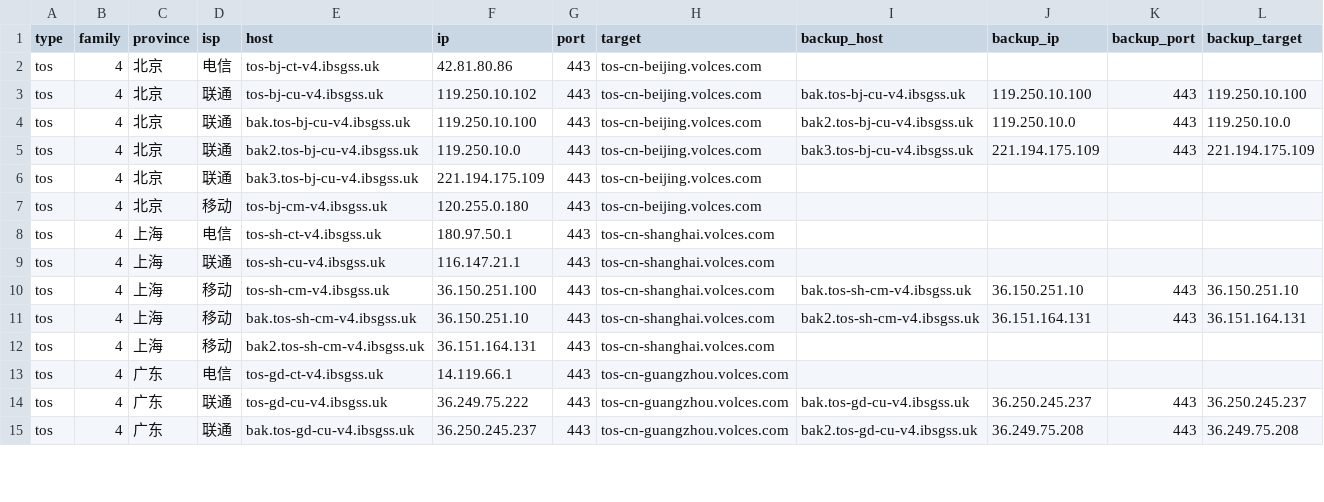
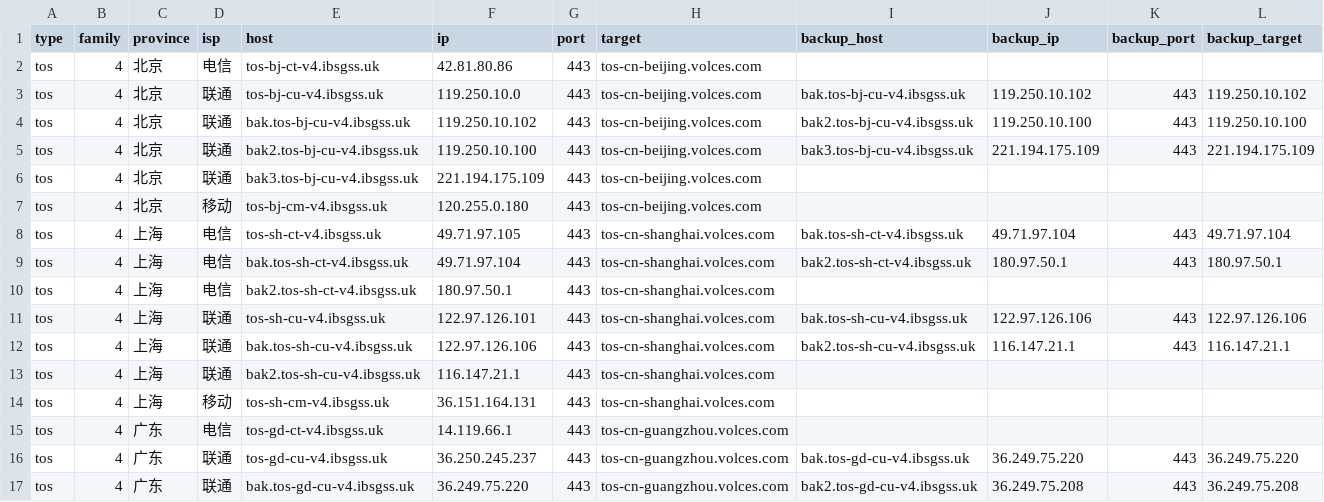
Before and after one commit to Tozward/TcpQuality, a TSV file: nodes/tos.tsv, drawn as a sheet; only a part is shown; the diff covers the shown part only.

```diff
--- a/nodes/tos.tsv
+++ b/nodes/tos.tsv
@@ -2,14 +2,16 @@ type	family	province	isp	host	ip	port	target	backup_host	backup_ip	backup_port	b
 tos	4	北京	电信	tos-bj-ct-v4.ibsgss.uk	42.81.80.86	443	tos-cn-beijing.volces.com				
-tos	4	北京	联通	tos-bj-cu-v4.ibsgss.uk	119.250.10.102	443	tos-cn-beijing.volces.com	bak.tos-bj-cu-v4.ibsgss.uk	119.250.10.100	443	119.250.10.100
-tos	4	北京	联通	bak.tos-bj-cu-v4.ibsgss.uk	119.250.10.100	443	tos-cn-beijing.volces.com	bak2.tos-bj-cu-v4.ibsgss.uk	119.250.10.0	443	119.250.10.0
-tos	4	北京	联通	bak2.tos-bj-cu-v4.ibsgss.uk	119.250.10.0	443	tos-cn-beijing.volces.com	bak3.tos-bj-cu-v4.ibsgss.uk	221.194.175.109	443	221.194.175.109
+tos	4	北京	联通	tos-bj-cu-v4.ibsgss.uk	119.250.10.0	443	tos-cn-beijing.volces.com	bak.tos-bj-cu-v4.ibsgss.uk	119.250.10.102	443	119.250.10.102
+tos	4	北京	联通	bak.tos-bj-cu-v4.ibsgss.uk	119.250.10.102	443	tos-cn-beijing.volces.com	bak2.tos-bj-cu-v4.ibsgss.uk	119.250.10.100	443	119.250.10.100
+tos	4	北京	联通	bak2.tos-bj-cu-v4.ibsgss.uk	119.250.10.100	443	tos-cn-beijing.volces.com	bak3.tos-bj-cu-v4.ibsgss.uk	221.194.175.109	443	221.194.175.109
 tos	4	北京	联通	bak3.tos-bj-cu-v4.ibsgss.uk	221.194.175.109	443	tos-cn-beijing.volces.com				
 tos	4	北京	移动	tos-bj-cm-v4.ibsgss.uk	120.255.0.180	443	tos-cn-beijing.volces.com				
-tos	4	上海	电信	tos-sh-ct-v4.ibsgss.uk	180.97.50.1	443	tos-cn-shanghai.volces.com				
-tos	4	上海	联通	tos-sh-cu-v4.ibsgss.uk	116.147.21.1	443	tos-cn-shanghai.volces.com				
-tos	4	上海	移动	tos-sh-cm-v4.ibsgss.uk	36.150.251.100	443	tos-cn-shanghai.volces.com	bak.tos-sh-cm-v4.ibsgss.uk	36.150.251.10	443	36.150.251.10
-tos	4	上海	移动	bak.tos-sh-cm-v4.ibsgss.uk	36.150.251.10	443	tos-cn-shanghai.volces.com	bak2.tos-sh-cm-v4.ibsgss.uk	36.151.164.131	443	36.151.164.131
-tos	4	上海	移动	bak2.tos-sh-cm-v4.ibsgss.uk	36.151.164.131	443	tos-cn-shanghai.volces.com				
+tos	4	上海	电信	tos-sh-ct-v4.ibsgss.uk	49.71.97.105	443	tos-cn-shanghai.volces.com	bak.tos-sh-ct-v4.ibsgss.uk	49.71.97.104	443	49.71.97.104
+tos	4	上海	电信	bak.tos-sh-ct-v4.ibsgss.uk	49.71.97.104	443	tos-cn-shanghai.volces.com	bak2.tos-sh-ct-v4.ibsgss.uk	180.97.50.1	443	180.97.50.1
+tos	4	上海	电信	bak2.tos-sh-ct-v4.ibsgss.uk	180.97.50.1	443	tos-cn-shanghai.volces.com				
+tos	4	上海	联通	tos-sh-cu-v4.ibsgss.uk	122.97.126.101	443	tos-cn-shanghai.volces.com	bak.tos-sh-cu-v4.ibsgss.uk	122.97.126.106	443	122.97.126.106
+tos	4	上海	联通	bak.tos-sh-cu-v4.ibsgss.uk	122.97.126.106	443	tos-cn-shanghai.volces.com	bak2.tos-sh-cu-v4.ibsgss.uk	116.147.21.1	443	116.147.21.1
+tos	4	上海	联通	bak2.tos-sh-cu-v4.ibsgss.uk	116.147.21.1	443	tos-cn-shanghai.volces.com				
+tos	4	上海	移动	tos-sh-cm-v4.ibsgss.uk	36.151.164.131	443	tos-cn-shanghai.volces.com				
 tos	4	广东	电信	tos-gd-ct-v4.ibsgss.uk	14.119.66.1	443	tos-cn-guangzhou.volces.com				
-tos	4	广东	联通	tos-gd-cu-v4.ibsgss.uk	36.249.75.222	443	tos-cn-guangzhou.volces.com	bak.tos-gd-cu-v4.ibsgss.uk	36.250.245.237	443	36.250.245.237
-tos	4	广东	联通	bak.tos-gd-cu-v4.ibsgss.uk	36.250.245.237	443	tos-cn-guangzhou.volces.com	bak2.tos-gd-cu-v4.ibsgss.uk	36.249.75.208	443	36.249.75.208
+tos	4	广东	联通	tos-gd-cu-v4.ibsgss.uk	36.250.245.237	443	tos-cn-guangzhou.volces.com	bak.tos-gd-cu-v4.ibsgss.uk	36.249.75.220	443	36.249.75.220
+tos	4	广东	联通	bak.tos-gd-cu-v4.ibsgss.uk	36.249.75.220	443	tos-cn-guangzhou.volces.com	bak2.tos-gd-cu-v4.ibsgss.uk	36.249.75.208	443	36.249.75.208
```
Also changed, not shown: 19 edited cells elsewhere in this file, nodes/all.tsv, nodes/cdn.tsv, 4 other files.
